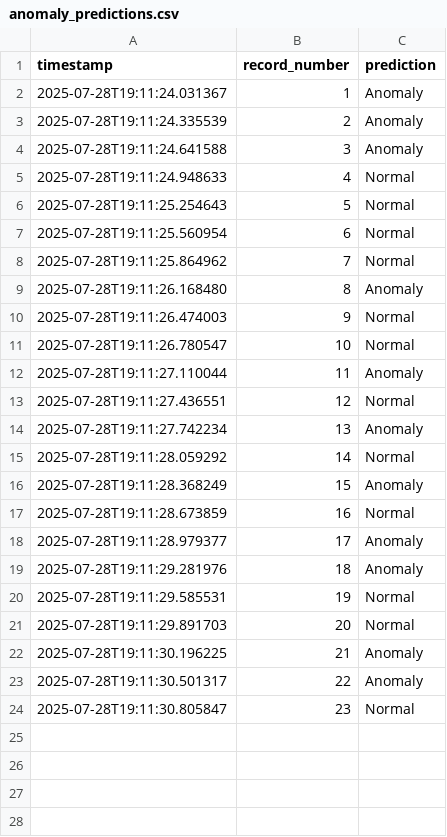
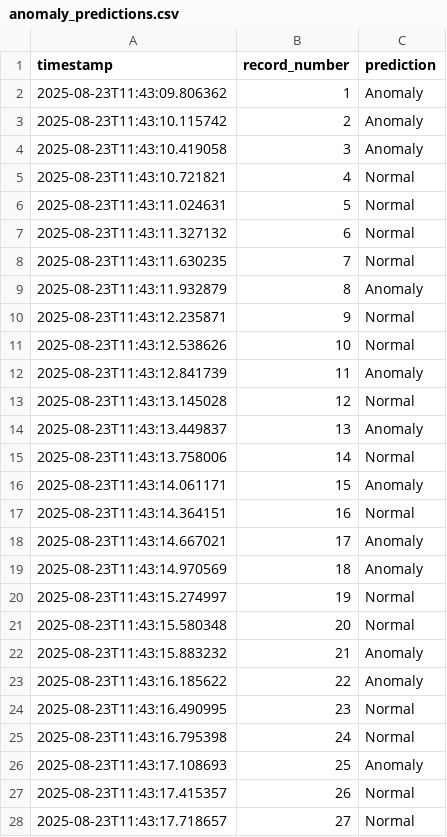
Before and after one commit to Koushikpatel8/A-Lightweight-ML-Framework-for-Real-Time-Anomaly-Detection-in-IoT-Sensor-Networks, a CSV file: logs/anomaly_predictions.csv, drawn as a sheet; only a part is shown; the diff covers the shown part only.

```diff
--- a/logs/anomaly_predictions.csv
+++ b/logs/anomaly_predictions.csv
@@ -1,24 +1,28 @@
 timestamp,record_number,prediction
-2025-07-28T19:11:24.031367,1,Anomaly
-2025-07-28T19:11:24.335539,2,Anomaly
-2025-07-28T19:11:24.641588,3,Anomaly
-2025-07-28T19:11:24.948633,4,Normal
-2025-07-28T19:11:25.254643,5,Normal
-2025-07-28T19:11:25.560954,6,Normal
-2025-07-28T19:11:25.864962,7,Normal
-2025-07-28T19:11:26.168480,8,Anomaly
-2025-07-28T19:11:26.474003,9,Normal
-2025-07-28T19:11:26.780547,10,Normal
-2025-07-28T19:11:27.110044,11,Anomaly
-2025-07-28T19:11:27.436551,12,Normal
-2025-07-28T19:11:27.742234,13,Anomaly
-2025-07-28T19:11:28.059292,14,Normal
-2025-07-28T19:11:28.368249,15,Anomaly
-2025-07-28T19:11:28.673859,16,Normal
-2025-07-28T19:11:28.979377,17,Anomaly
-2025-07-28T19:11:29.281976,18,Anomaly
-2025-07-28T19:11:29.585531,19,Normal
-2025-07-28T19:11:29.891703,20,Normal
-2025-07-28T19:11:30.196225,21,Anomaly
-2025-07-28T19:11:30.501317,22,Anomaly
-2025-07-28T19:11:30.805847,23,Normal
+2025-08-23T11:43:09.806362,1,Anomaly
+2025-08-23T11:43:10.115742,2,Anomaly
+2025-08-23T11:43:10.419058,3,Anomaly
+2025-08-23T11:43:10.721821,4,Normal
+2025-08-23T11:43:11.024631,5,Normal
+2025-08-23T11:43:11.327132,6,Normal
+2025-08-23T11:43:11.630235,7,Normal
+2025-08-23T11:43:11.932879,8,Anomaly
+2025-08-23T11:43:12.235871,9,Normal
+2025-08-23T11:43:12.538626,10,Normal
+2025-08-23T11:43:12.841739,11,Anomaly
+2025-08-23T11:43:13.145028,12,Normal
+2025-08-23T11:43:13.449837,13,Anomaly
+2025-08-23T11:43:13.758006,14,Normal
+2025-08-23T11:43:14.061171,15,Anomaly
+2025-08-23T11:43:14.364151,16,Normal
+2025-08-23T11:43:14.667021,17,Anomaly
+2025-08-23T11:43:14.970569,18,Anomaly
+2025-08-23T11:43:15.274997,19,Normal
+2025-08-23T11:43:15.580348,20,Normal
+2025-08-23T11:43:15.883232,21,Anomaly
+2025-08-23T11:43:16.185622,22,Anomaly
+2025-08-23T11:43:16.490995,23,Normal
+2025-08-23T11:43:16.795398,24,Normal
+2025-08-23T11:43:17.108693,25,Anomaly
+2025-08-23T11:43:17.415357,26,Normal
+2025-08-23T11:43:17.718657,27,Normal
```
Also changed, not shown: 21 added rows elsewhere in this file, 4 other files.
